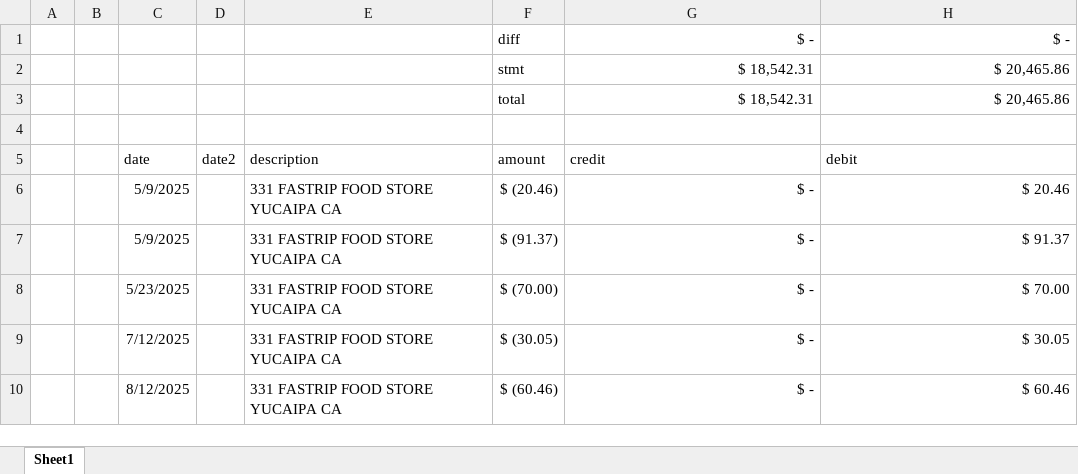
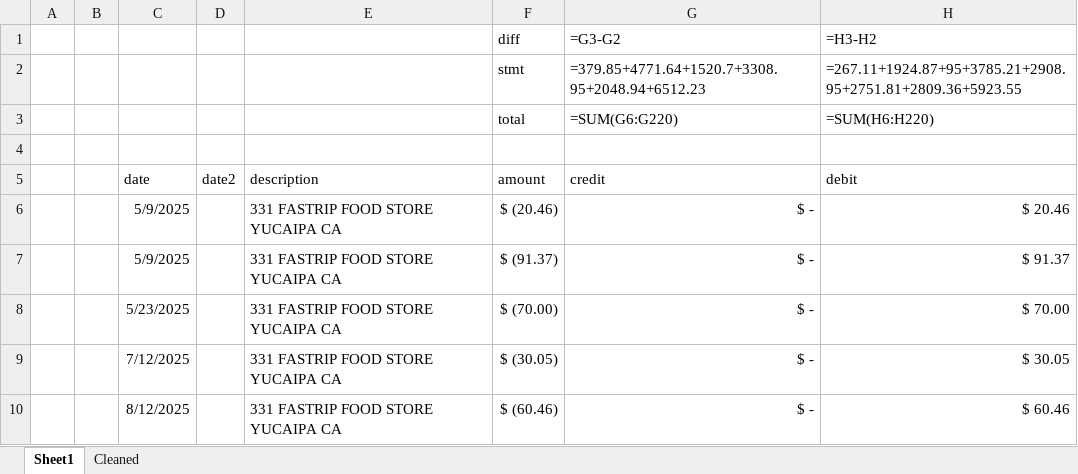
Before and after one commit to Termanater/Zag2, an Excel workbook: Working_File1.xlsx, sheet Sheet1, drawn as a sheet; only a part is shown; values as stored, in another font and other column widths than the file's, no borders; formulas without a stored value are shown as written; removed rows and columns are numbered as before the commit, all else as after; the diff names each change by its address in the sheet, - before the commit and + after, or states it on an @@ line.

Commit message:
Work V2 Launch
Updated the script to maintain data integrity and work on one sheet. Attempted improved error handling and index matching - WAS UNSUCCESSFUL due to reduced accuracy

```diff
--- a/Working_File1.xlsx (sheet Sheet1)
+++ b/Working_File1.xlsx (sheet Sheet1)
+sheet tab: Cleaned
-row 1:  |  |  |  |  | diff | $ - | $ -
-row 2:  |  |  |  |  | stmt | $ 18,542.31 | $ 20,465.86
-row 3:  |  |  |  |  | total | $ 18,542.31 | $ 20,465.86
+row 1:  |  |  |  |  | diff | =G3-G2 | =H3-H2
+row 2:  |  |  |  |  | stmt | =379.85+4771.64+1520.7+3308.95+2048.94+6512.23 | =267.11+1924.87+95+3785.21+2908.95+2751.81+2809.36+5923.55
+row 3:  |  |  |  |  | total | =SUM(G6:G220) | =SUM(H6:H220)
```
Also changed, not shown: test1234.xlsx, 6 other files.
